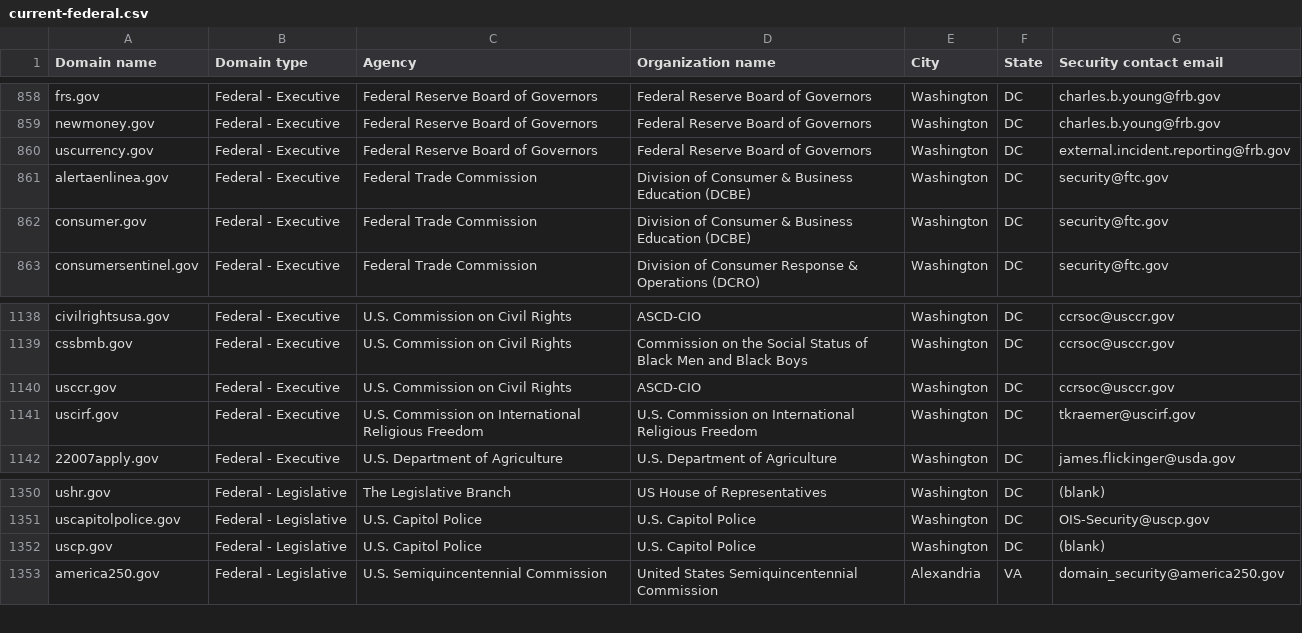
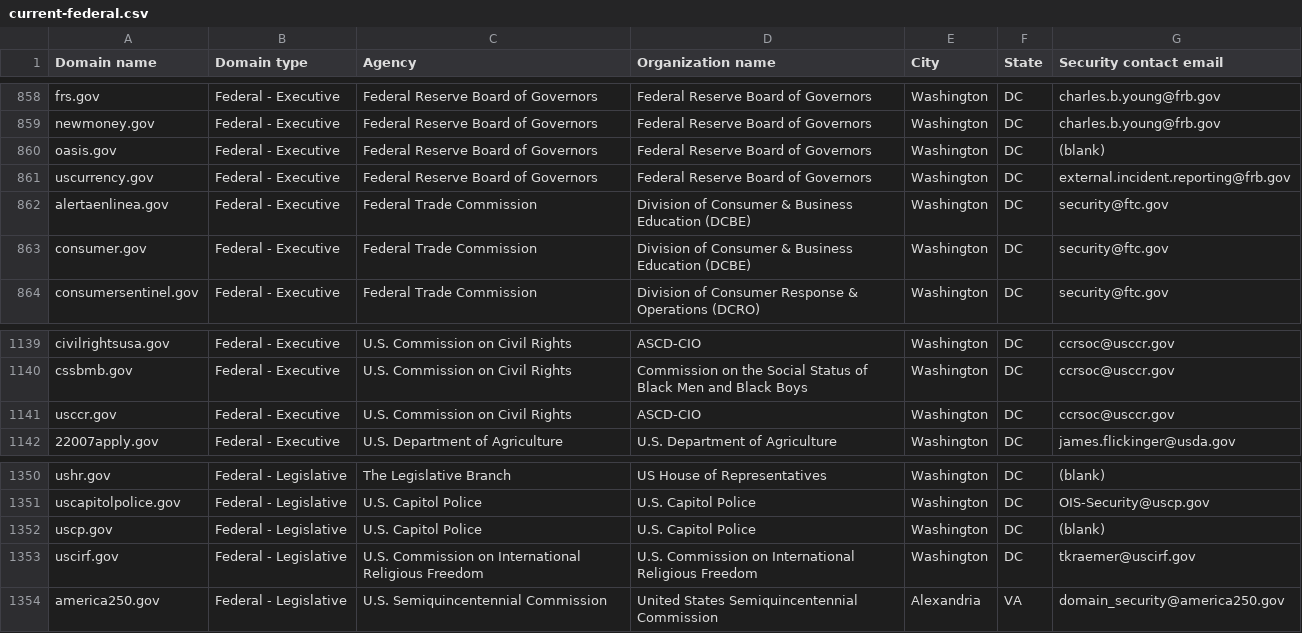
Before and after one commit to zandercymatics/dotgov-data, a CSV file: current-federal.csv, drawn as a sheet; only a part is shown, gaps mark what is left out.

Commit message:
Flat: latest data (2024-05-21T06:28:47.011Z) {   "date": "2024-05-21T06:28:47.011Z",   "files": [     {       "name": "current-federal.csv",       "deltaBytes": 125,       "source": "https://manage.get.gov/api/v1/get-report/current-federal"     },     {       "name": "current-full.csv",       "deltaBytes": 1188,       "source": "https://manage.get.gov/api/v1/get-report/current-full"     }   ] }

```diff
--- a/current-federal.csv
+++ b/current-federal.csv
@@ -859,2 +859,3 @@ frs.gov,Federal - Executive,Federal Reserve Board of Governors,Federal Reserve B
 newmoney.gov,Federal - Executive,Federal Reserve Board of Governors,Federal Reserve Board of Governors,Washington,DC,charles.b.young@frb.gov
+oasis.gov,Federal - Executive,Federal Reserve Board of Governors,Federal Reserve Board of Governors,Washington,DC,(blank)
 uscurrency.gov,Federal - Executive,Federal Reserve Board of Governors,Federal Reserve Board of Governors,Washington,DC,external.incident.reporting@frb.gov
@@ -1140,3 +1141,2 @@ cssbmb.gov,Federal - Executive,U.S. Commission on Civil Rights,Commission on the
 usccr.gov,Federal - Executive,U.S. Commission on Civil Rights,ASCD-CIO,Washington,DC,ccrsoc@usccr.gov
-uscirf.gov,Federal - Executive,U.S. Commission on International Religious Freedom,U.S. Commission on International Religious Freedom,Washington,DC,tkraemer@uscirf.gov
 22007apply.gov,Federal - Executive,U.S. Department of Agriculture,U.S. Department of Agriculture,Washington,DC,james.flickinger@usda.gov
@@ -1352,2 +1352,3 @@ uscapitolpolice.gov,Federal - Legislative,U.S. Capitol Police,U.S. Capitol Polic
 uscp.gov,Federal - Legislative,U.S. Capitol Police,U.S. Capitol Police,Washington,DC,(blank)
+uscirf.gov,Federal - Legislative,U.S. Commission on International Religious Freedom,U.S. Commission on International Religious Freedom,Washington,DC,tkraemer@uscirf.gov
 america250.gov,Federal - Legislative,U.S. Semiquincentennial Commission,United States Semiquincentennial Commission,Alexandria,VA,domain_security@america250.gov
```
Also changed, not shown: 1 other file.
